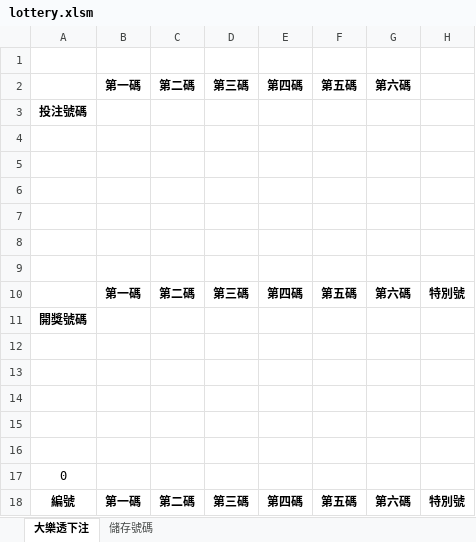
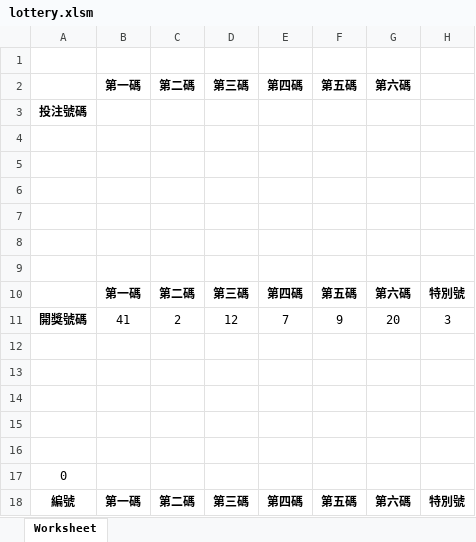
Before and after one commit to zlargon/vba-lottery, an Excel workbook: lottery.xlsm, sheet Worksheet, drawn as a sheet; values as stored, in another font and other column widths than the file's, no borders; charts and pictures not drawn; removed rows and columns are numbered as before the commit, all else as after; the diff names each change by its address in the sheet, - before the commit and + after, or states it on an @@ line.

Commit message:
remove worksheet2

```diff
--- a/lottery.xlsm (sheet Worksheet)
+++ b/lottery.xlsm (sheet Worksheet)
-sheet tab: 大樂透下注
+sheet tab: Worksheet
-sheet tab: 儲存號碼
-row 11: 開獎號碼
+row 11: 開獎號碼 | 41 | 2 | 12 | 7 | 9 | 20 | 3
```
Also changed, not shown: charts or pictures, 3 other files.
